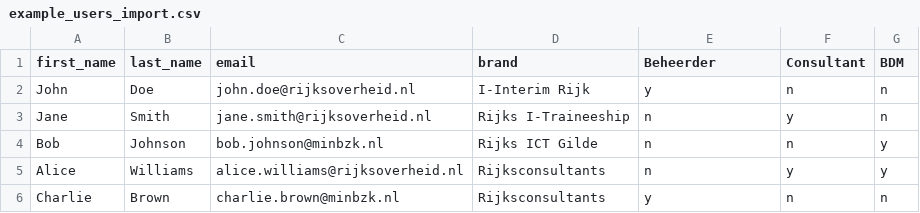
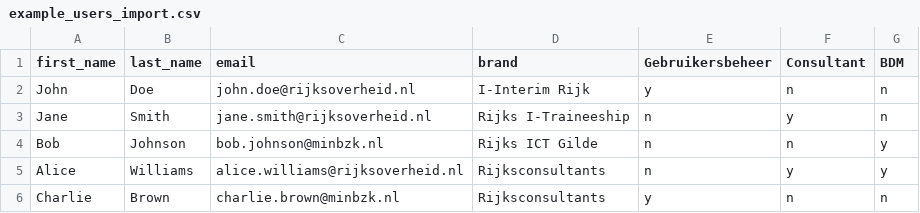
Before and after one commit to RijksICTGilde/wies, a CSV file: wies/core/static/example_users_import.csv, drawn as a sheet.

Commit message:
Split authority: Opdrachtbeheer role, only STAFF_EMAILS grants privileged roles
- New role Opdrachtbeheer carries editing/deleting any assignment, the
  Business management section and the ended/future visibility that used
  to hang on STAFF_EMAILS; STAFF_EMAILS keeps only the platform pages.
- Beheerder is renamed to Gebruikersbeheer (also the CSV import column).
- UserForm hides Gebruikersbeheer and Opdrachtbeheer from anyone who is
  not a platform administrator, and the user service drops them from the
  submitted roles and preserves the ones a user already holds, so a
  Gebruikersbeheer user can no longer elevate anyone, including themselves.

```diff
--- a/wies/core/static/example_users_import.csv
+++ b/wies/core/static/example_users_import.csv
@@ -1,2 +1,2 @@
-first_name,last_name,email,brand,Beheerder,Consultant,BDM
+first_name,last_name,email,brand,Gebruikersbeheer,Consultant,BDM
 John,Doe,john.doe@rijksoverheid.nl,I-Interim Rijk,y,n,n
```
Also changed, not shown: 32 other files.
